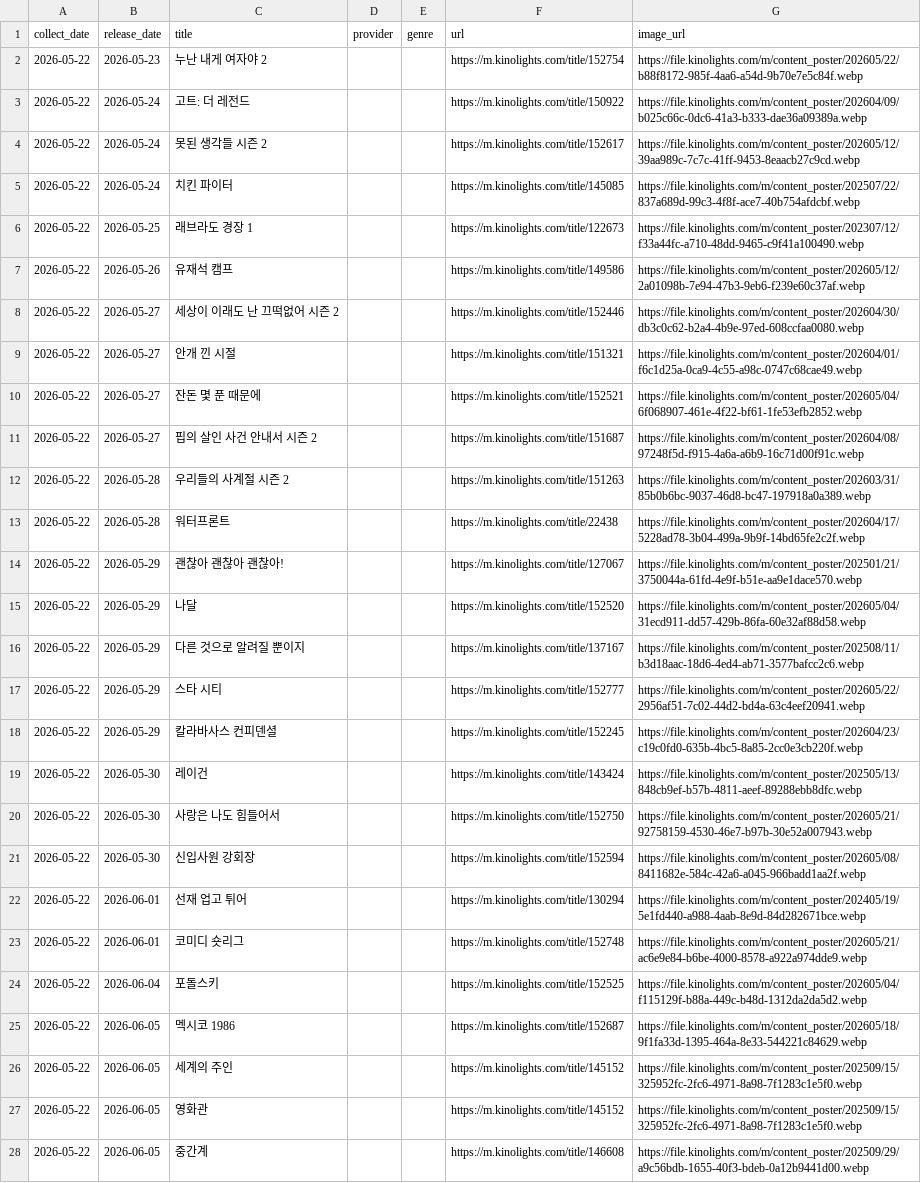
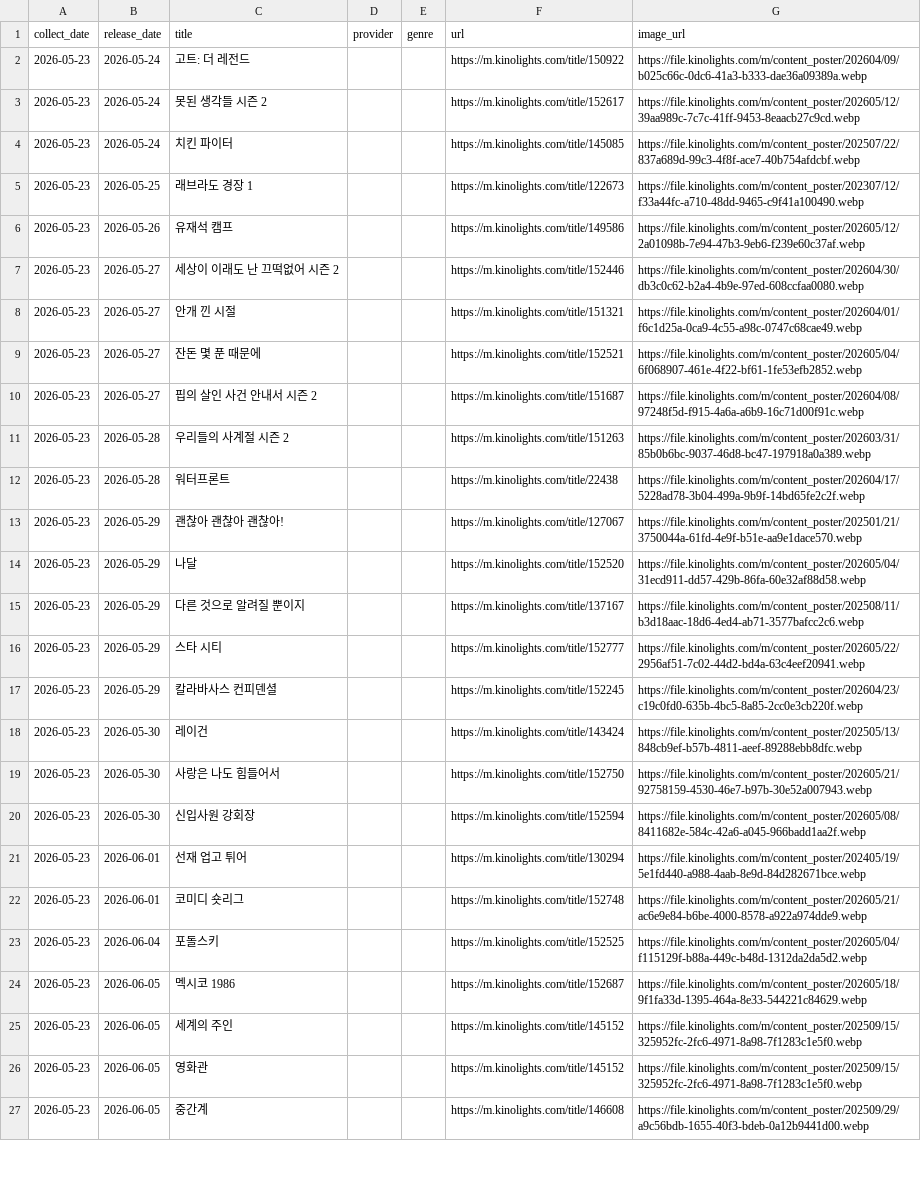
Before and after one commit to cig7624-art/kino-ranking, a CSV file: upcoming_releases.csv, drawn as a sheet; only a part is shown; removed rows and columns are numbered as before the commit, all else as after; the diff covers the shown part only; the diff names each change by its address in the sheet, - before the commit and + after, or states it on an @@ line.

```diff
--- a/upcoming_releases.csv
+++ b/upcoming_releases.csv
-row 2: 2026-05-22 | 2026-05-23 | 누난 내게 여자야 2 |  |  | https://m.kinolights.com/title/152754 | https://file.kinolights.com/m/content_poster/202605/22/b88f8172-985f-4aa6-a54d-9b70e7e5c84f.webp
-A2:A27 (collect_date): 2026-05-22
+A2:A27 (collect_date): 2026-05-23
```
Also changed, not shown: 14 edited cells elsewhere in this file, debug_upcoming_cards.csv, ranking_history.csv, 1 other file.
